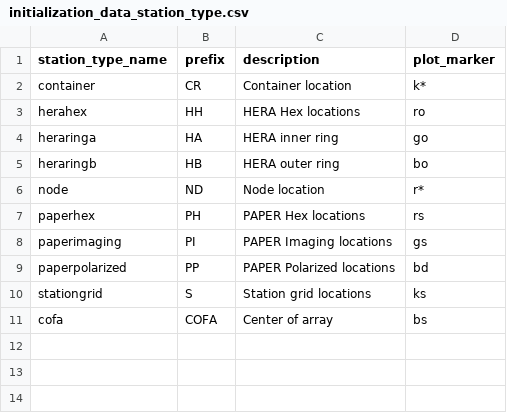
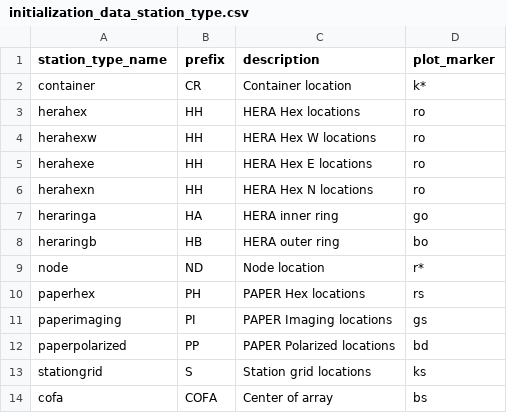
Before and after one commit to HERA-Team/hera_mc, a CSV file: hera_mc/data/test_data/initialization_data_station_type.csv, drawn as a sheet; the diff names each change by its address in the sheet, - before the commit and + after, or states it on an @@ line.

```diff
--- a/hera_mc/data/test_data/initialization_data_station_type.csv
+++ b/hera_mc/data/test_data/initialization_data_station_type.csv
+row 4: herahexw | HH | HERA Hex W locations | ro
+row 5: herahexe | HH | HERA Hex E locations | ro
+row 6: herahexn | HH | HERA Hex N locations | ro
```
Also changed, not shown: hera_mc/data/test_data/initialization_data_connections.csv, hera_mc/data/test_data/initialization_data_geo_location.csv, 8 other files.
